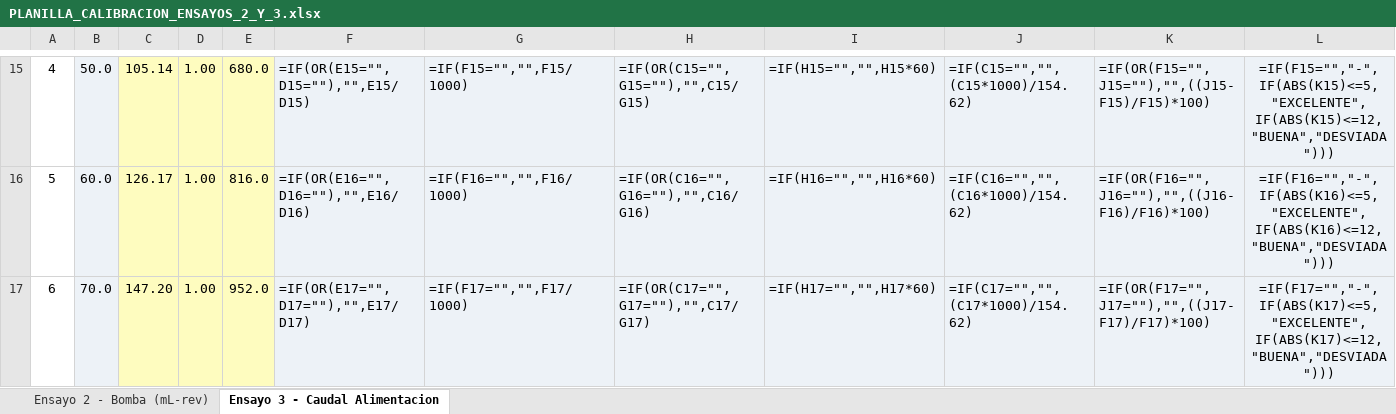
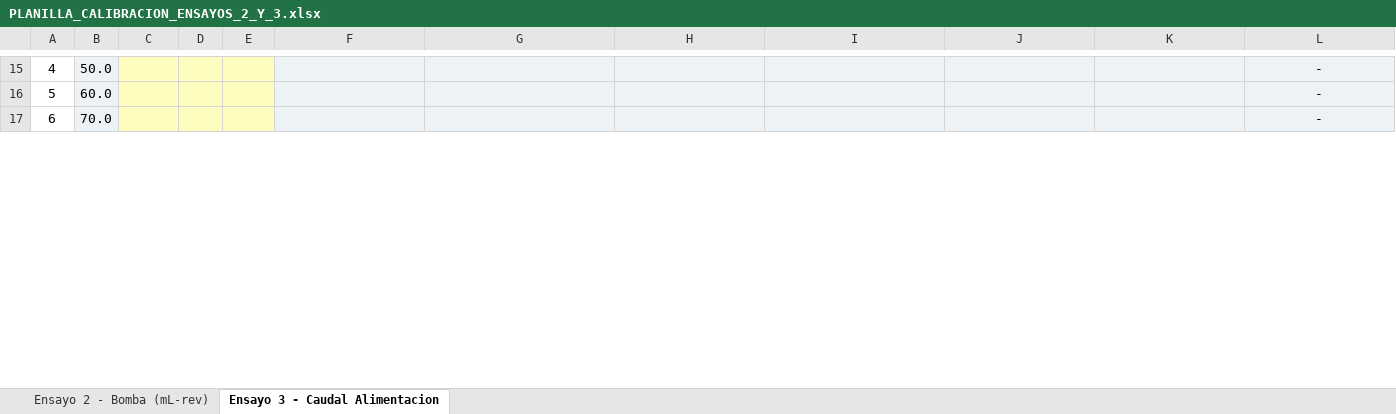
Before and after one commit to enzoocorte/Planta-Ultrafiltracion, an Excel workbook: 02_Hito2_Instrumentacion_Sensores/02_Firmware_Test_Sensores/subhito2_2_v4/PLANILLA_CALIBRACION_ENSAYOS_2_Y_3.xlsx, sheet Ensayo 3 - Caudal Alimentacion, drawn as a sheet; only a part is shown, gaps mark what is left out; values as stored, in another font and other column widths than the file's, no borders; formulas without a stored value are shown as written; charts and pictures not drawn; the diff covers the shown part only; the diff names each change by its address in the sheet, - before the commit and + after, or states it on an @@ line.

Commit message:
docs(excel): sincronizar copia limpia de planilla en raiz de subhito2_2_v4

```diff
--- a/02_Hito2_Instrumentacion_Sensores/02_Firmware_Test_Sensores/subhito2_2_v4/PLANILLA_CALIBRACION_ENSAYOS_2_Y_3.xlsx (sheet Ensayo 3 - Caudal Alimentacion)
+++ b/02_Hito2_Instrumentacion_Sensores/02_Firmware_Test_Sensores/subhito2_2_v4/PLANILLA_CALIBRACION_ENSAYOS_2_Y_3.xlsx (sheet Ensayo 3 - Caudal Alimentacion)
-C15: 105.14
+C15: (empty)
-D15:D17: 1.00
+D15:D17: (empty)
-E15: 680.0
+E15: (empty)
-F15: =IF(OR(E15="",D15=""),"",E15/D15)
+F15: (empty)
-G15: =IF(F15="","",F15/1000)
+G15: (empty)
-H15: =IF(OR(C15="",G15=""),"",C15/G15)
+H15: (empty)
-I15: =IF(H15="","",H15*60)
+I15: (empty)
-J15: =IF(C15="","",(C15*1000)/154.62)
+J15: (empty)
-K15: =IF(OR(F15="",J15=""),"",((J15-F15)/F15)*100)
+K15: (empty)
-L15: =IF(F15="","-",IF(ABS(K15)<=5,"EXCELENTE",IF(ABS(K15)<=12,"BUENA","DESVIADA")))
+L15: -
-C16: 126.17
+C16: (empty)
-E16: 816.0
+E16: (empty)
-F16: =IF(OR(E16="",D16=""),"",E16/D16)
+F16: (empty)
-G16: =IF(F16="","",F16/1000)
+G16: (empty)
-H16: =IF(OR(C16="",G16=""),"",C16/G16)
+H16: (empty)
-I16: =IF(H16="","",H16*60)
+I16: (empty)
-J16: =IF(C16="","",(C16*1000)/154.62)
+J16: (empty)
-K16: =IF(OR(F16="",J16=""),"",((J16-F16)/F16)*100)
+K16: (empty)
-L16: =IF(F16="","-",IF(ABS(K16)<=5,"EXCELENTE",IF(ABS(K16)<=12,"BUENA","DESVIADA")))
+L16: -
-C17: 147.20
+C17: (empty)
-E17: 952.0
+E17: (empty)
-F17: =IF(OR(E17="",D17=""),"",E17/D17)
+F17: (empty)
-G17: =IF(F17="","",F17/1000)
+G17: (empty)
-H17: =IF(OR(C17="",G17=""),"",C17/G17)
+H17: (empty)
-I17: =IF(H17="","",H17*60)
+I17: (empty)
-J17: =IF(C17="","",(C17*1000)/154.62)
+J17: (empty)
-K17: =IF(OR(F17="",J17=""),"",((J17-F17)/F17)*100)
+K17: (empty)
-L17: =IF(F17="","-",IF(ABS(K17)<=5,"EXCELENTE",IF(ABS(K17)<=12,"BUENA","DESVIADA")))
+L17: -
```
Also changed, not shown: 59 edited cells and cell formats elsewhere in this sheet, sheet Ensayo 2 - Bomba (mL-rev), charts or pictures.
